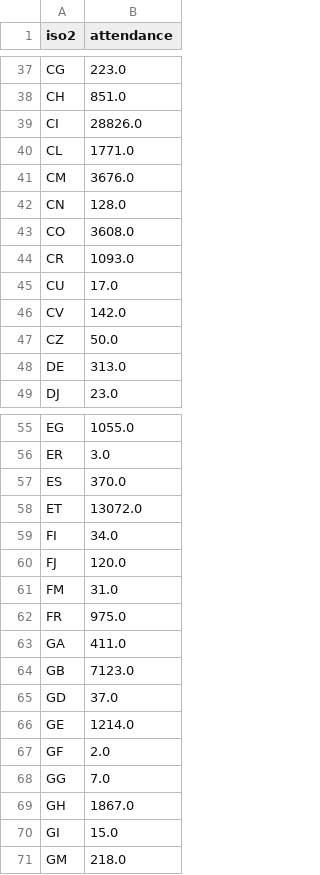
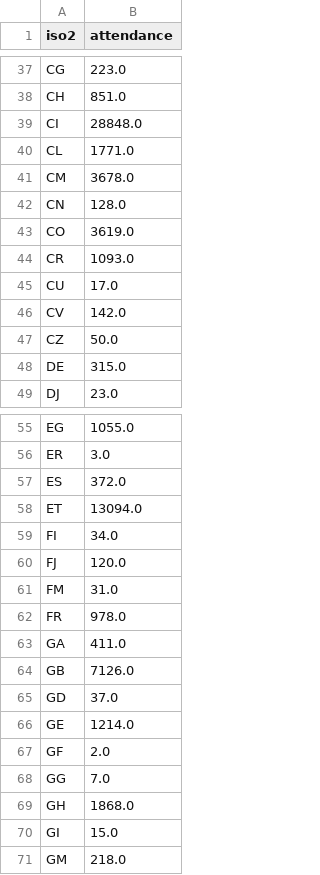
Before and after one commit to ECHODataTeam/ECHODataTeam, a CSV file: world_attendance.csv, drawn as a sheet; only a part is shown, gaps mark what is left out; the diff covers the shown part only.

Commit message:
Update world attendance.

```diff
--- a/world_attendance.csv
+++ b/world_attendance.csv
@@ -38,7 +38,7 @@ CG,223.0
 CH,851.0
-CI,28826.0
+CI,28848.0
 CL,1771.0
-CM,3676.0
+CM,3678.0
 CN,128.0
-CO,3608.0
+CO,3619.0
 CR,1093.0
@@ -47,3 +47,3 @@ CV,142.0
 CZ,50.0
-DE,313.0
+DE,315.0
 DJ,23.0
@@ -56,4 +56,4 @@ EG,1055.0
 ER,3.0
-ES,370.0
-ET,13072.0
+ES,372.0
+ET,13094.0
 FI,34.0
@@ -61,5 +61,5 @@ FJ,120.0
 FM,31.0
-FR,975.0
+FR,978.0
 GA,411.0
-GB,7123.0
+GB,7126.0
 GD,37.0
@@ -68,3 +68,3 @@ GF,2.0
 GG,7.0
-GH,1867.0
+GH,1868.0
 GI,15.0
```
Also changed, not shown: 31 edited cells elsewhere in this file.
